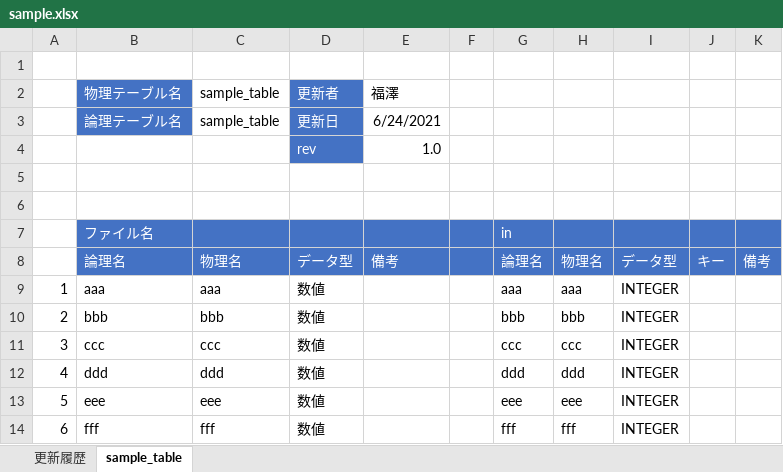
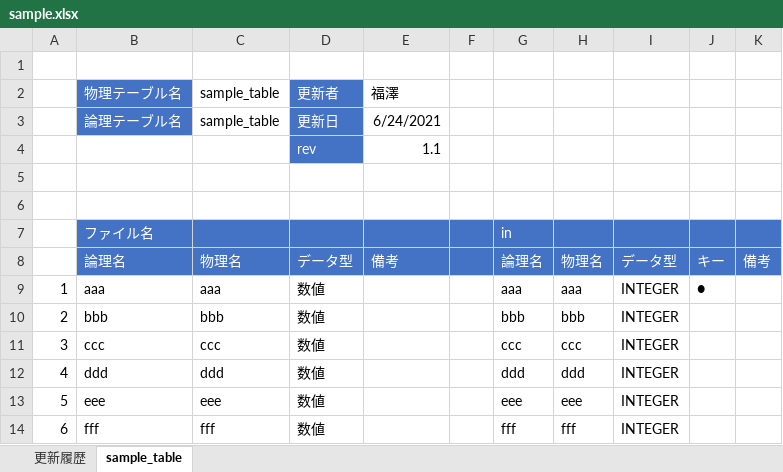
Before and after one commit to takaki-fukuzawa/mysite, an Excel workbook: doc/sample/sample.xlsx, sheet sample_table, drawn as a sheet; only a part is shown; values as stored, in another font and other column widths than the file's, no borders; the diff names each change by its address in the sheet, - before the commit and + after, or states it on an @@ line.

Commit message:
sample_tableのキー欄を更新

```diff
--- a/doc/sample/sample.xlsx (sheet sample_table)
+++ b/doc/sample/sample.xlsx (sheet sample_table)
-E4: 1.0
+E4: 1.1
-J9: (empty)
+J9: ●
```
Also changed, not shown: sheet 更新履歴.
